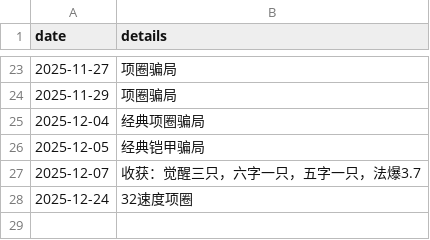
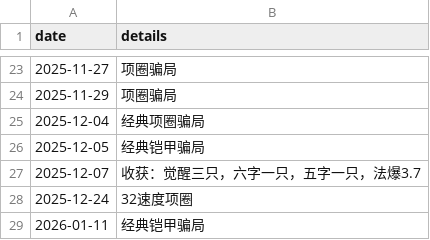
Before and after one commit to ShangJiaZheng/ShenwuMemo, a CSV file: data/expense_details.csv, drawn as a sheet; only a part is shown, gaps mark what is left out; the diff names each change by its address in the sheet, - before the commit and + after, or states it on an @@ line.

```diff
--- a/data/expense_details.csv
+++ b/data/expense_details.csv
+row 29: 2026-01-11 | 经典铠甲骗局
```
Also changed, not shown: data/checkboxes.csv, data/data.csv, 9 other files.
